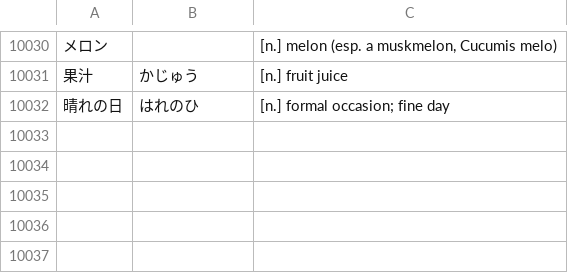
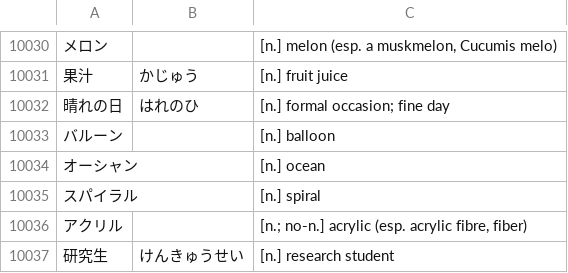
Before and after one commit to attilammagyar/jp-flashcards, a TSV file: skritter/skritter.my_list.tsv, drawn as a sheet; only a part is shown, gaps mark what is left out; the diff names each change by its address in the sheet, - before the commit and + after, or states it on an @@ line.

Commit message:
add words to Skritter from NHK Easy News

```diff
--- a/skritter/skritter.my_list.tsv
+++ b/skritter/skritter.my_list.tsv
+row 10033: バルーン |  | [n.] balloon
+row 10034: オーシャン |  | [n.] ocean
+row 10035: スパイラル |  | [n.] spiral
+row 10036: アクリル |  | [n.; no-n.] acrylic (esp. acrylic fibre, fiber)
+row 10037: 研究生 | けんきゅうせい | [n.] research student
```
